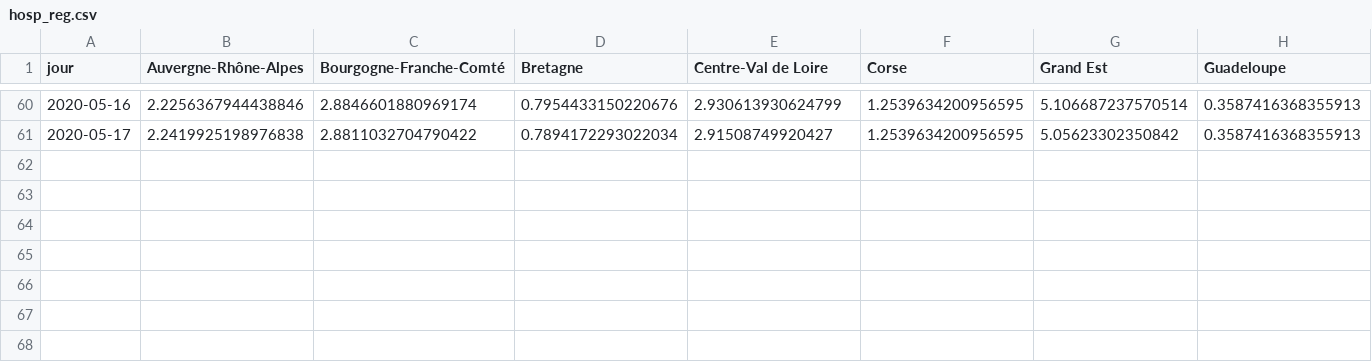
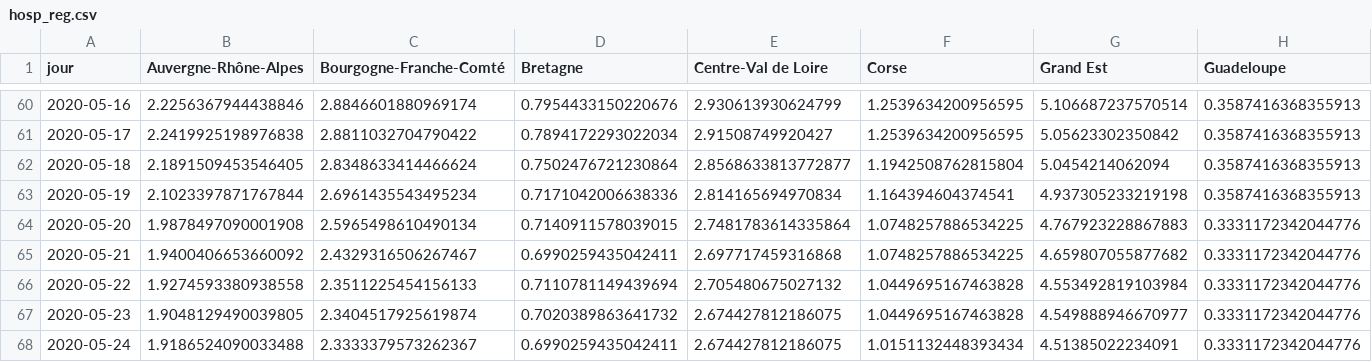
Before and after one commit to alphoenix/covid19, a CSV file: hosp_reg.csv, drawn as a sheet; only a part is shown, gaps mark what is left out; rows hold the shown columns only; the diff names each change by its address in the sheet, - before the commit and + after, or states it on an @@ line.

```diff
--- a/hosp_reg.csv
+++ b/hosp_reg.csv
+row 62: 2020-05-18 | 2.1891509453546405 | 2.8348633414466624 | 0.7502476721230864 | 2.8568633813772877 | 1.1942508762815804 | 5.0454214062094 | 0.3587416368355913
+row 63: 2020-05-19 | 2.1023397871767844 | 2.6961435543495234 | 0.7171042006638336 | 2.814165694970834 | 1.164394604374541 | 4.937305233219198 | 0.3587416368355913
+row 64: 2020-05-20 | 1.9878497090001908 | 2.5965498610490134 | 0.7140911578039015 | 2.7481783614335864 | 1.0748257886534225 | 4.767923228867883 | 0.3331172342044776
+row 65: 2020-05-21 | 1.9400406653660092 | 2.4329316506267467 | 0.6990259435042411 | 2.697717459316868 | 1.0748257886534225 | 4.659807055877682 | 0.3331172342044776
+row 66: 2020-05-22 | 1.9274593380938558 | 2.3511225454156133 | 0.7110781149439694 | 2.705480675027132 | 1.0449695167463828 | 4.553492819103984 | 0.3331172342044776
+row 67: 2020-05-23 | 1.9048129490039805 | 2.3404517925619874 | 0.7020389863641732 | 2.674427812186075 | 1.0449695167463828 | 4.549888946670977 | 0.3331172342044776
+row 68: 2020-05-24 | 1.9186524090033488 | 2.3333379573262367 | 0.6990259435042411 | 2.674427812186075 | 1.0151132448393434 | 4.51385022234091 | 0.3331172342044776
```
Also changed, not shown: carte_dpt.csv, croissance_hosp.csv, 4 other files.
